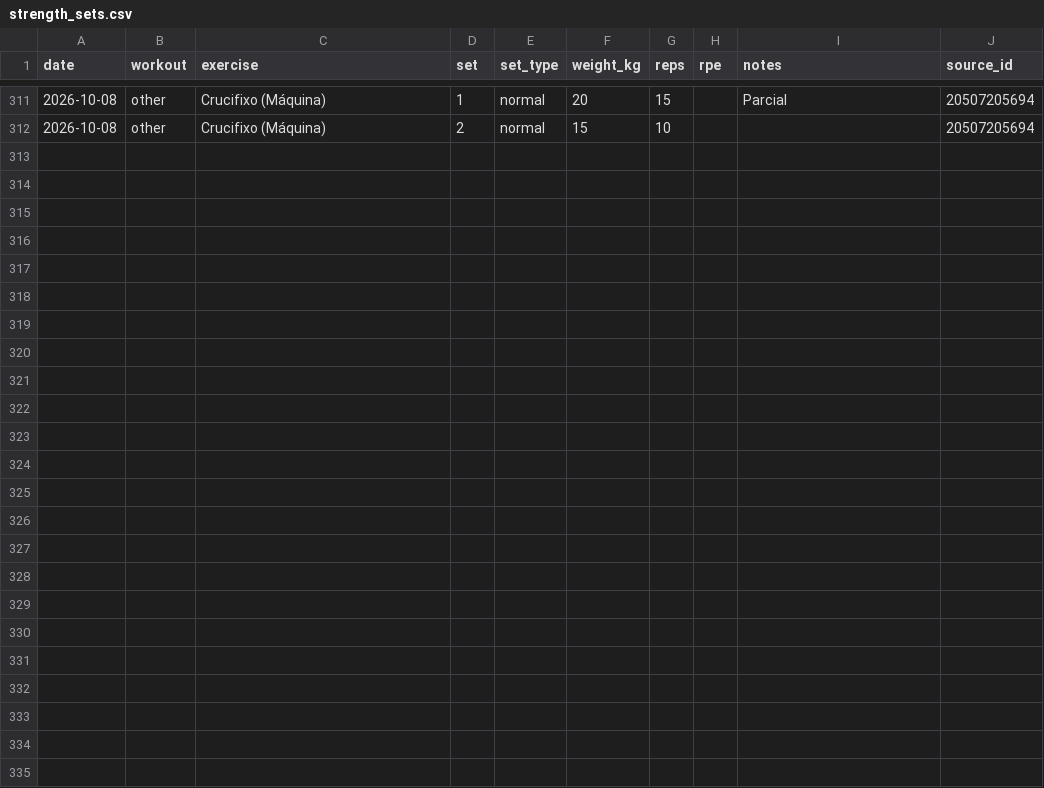
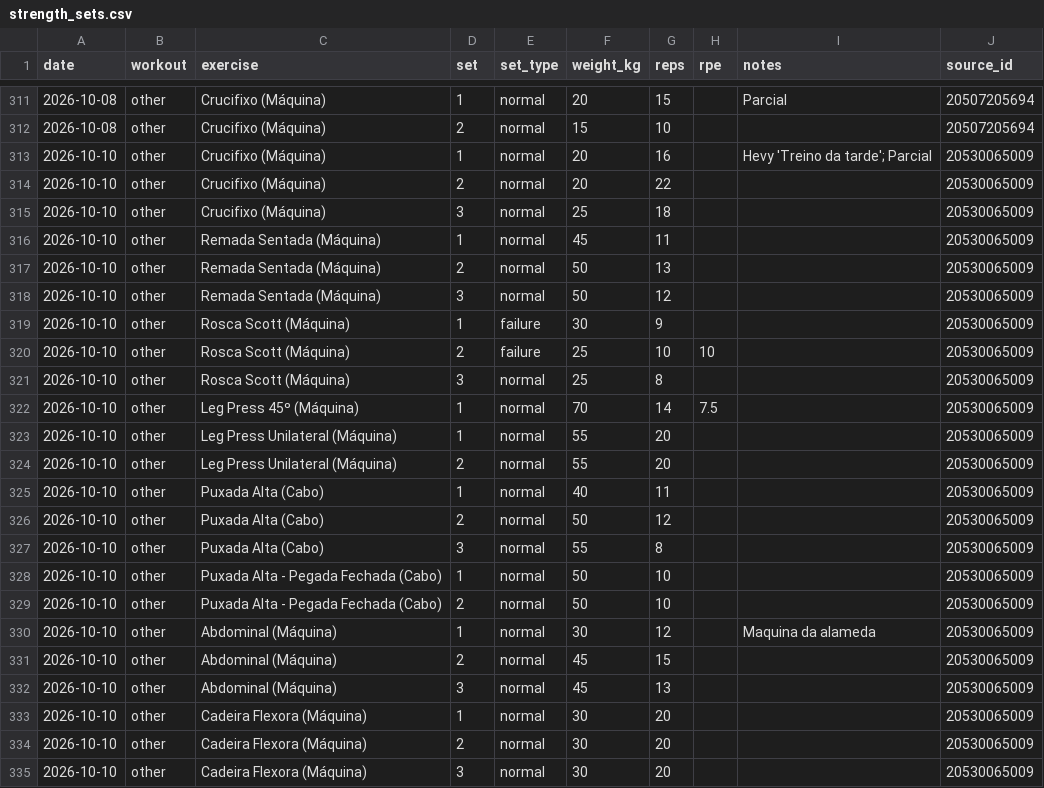
Before and after one commit to jivagomenezes/fitness-log, a CSV file: data/strength_sets.csv, drawn as a sheet; only a part is shown, gaps mark what is left out.

```diff
--- a/data/strength_sets.csv
+++ b/data/strength_sets.csv
@@ -312 +312,24 @@ date,workout,exercise,set,set_type,weight_kg,reps,rpe,notes,source_id
 2026-10-08,other,Crucifixo (Máquina),2,normal,15,10,,,20507205694
+2026-10-10,other,Crucifixo (Máquina),1,normal,20,16,,Hevy 'Treino da tarde'; Parcial,20530065009
+2026-10-10,other,Crucifixo (Máquina),2,normal,20,22,,,20530065009
+2026-10-10,other,Crucifixo (Máquina),3,normal,25,18,,,20530065009
+2026-10-10,other,Remada Sentada (Máquina),1,normal,45,11,,,20530065009
+2026-10-10,other,Remada Sentada (Máquina),2,normal,50,13,,,20530065009
+2026-10-10,other,Remada Sentada (Máquina),3,normal,50,12,,,20530065009
+2026-10-10,other,Rosca Scott (Máquina),1,failure,30,9,,,20530065009
+2026-10-10,other,Rosca Scott (Máquina),2,failure,25,10,10,,20530065009
+2026-10-10,other,Rosca Scott (Máquina),3,normal,25,8,,,20530065009
+2026-10-10,other,Leg Press 45º (Máquina),1,normal,70,14,7.5,,20530065009
+2026-10-10,other,Leg Press Unilateral (Máquina),1,normal,55,20,,,20530065009
+2026-10-10,other,Leg Press Unilateral (Máquina),2,normal,55,20,,,20530065009
+2026-10-10,other,Puxada Alta (Cabo),1,normal,40,11,,,20530065009
+2026-10-10,other,Puxada Alta (Cabo),2,normal,50,12,,,20530065009
+2026-10-10,other,Puxada Alta (Cabo),3,normal,55,8,,,20530065009
+2026-10-10,other,Puxada Alta - Pegada Fechada (Cabo),1,normal,50,10,,,20530065009
+2026-10-10,other,Puxada Alta - Pegada Fechada (Cabo),2,normal,50,10,,,20530065009
+2026-10-10,other,Abdominal (Máquina),1,normal,30,12,,Maquina da alameda,20530065009
+2026-10-10,other,Abdominal (Máquina),2,normal,45,15,,,20530065009
+2026-10-10,other,Abdominal (Máquina),3,normal,45,13,,,20530065009
+2026-10-10,other,Cadeira Flexora (Máquina),1,normal,30,20,,,20530065009
+2026-10-10,other,Cadeira Flexora (Máquina),2,normal,30,20,,,20530065009
+2026-10-10,other,Cadeira Flexora (Máquina),3,normal,30,20,,,20530065009
```
Also changed, not shown: data/daily_health.csv, data/exercises.csv, 3 other files.
